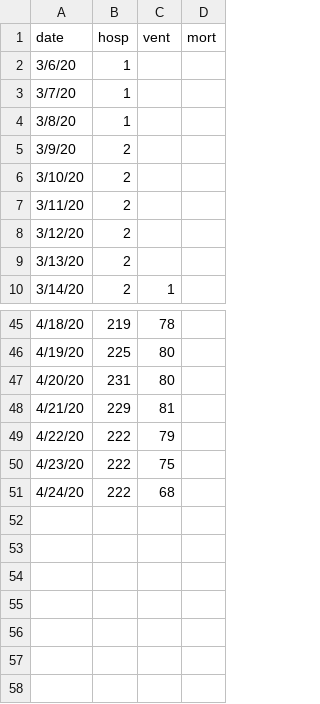
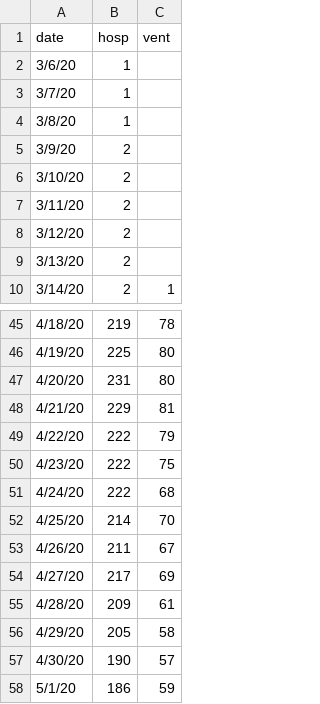
Before and after one commit to pennsignals/bayes-chime, a CSV file: data/Downtown_ts.csv, drawn as a sheet; only a part is shown, gaps mark what is left out; removed rows and columns are numbered as before the commit, all else as after; the diff names each change by its address in the sheet, - before the commit and + after, or states it on an @@ line.

Commit message:
Update Downtown_ts.csv

```diff
--- a/data/Downtown_ts.csv
+++ b/data/Downtown_ts.csv
-column D (mort), empty
+row 52: 4/25/20 | 214 | 70
+row 53: 4/26/20 | 211 | 67
+row 54: 4/27/20 | 217 | 69
+row 55: 4/28/20 | 209 | 61
+row 56: 4/29/20 | 205 | 58
+row 57: 4/30/20 | 190 | 57
+row 58: 5/1/20 | 186 | 59
```
